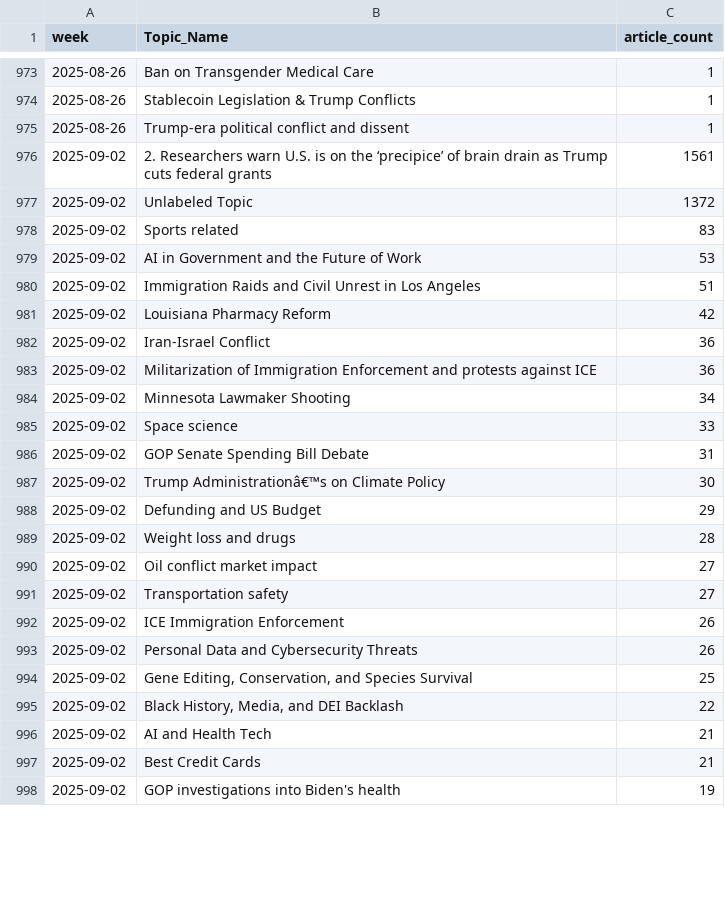
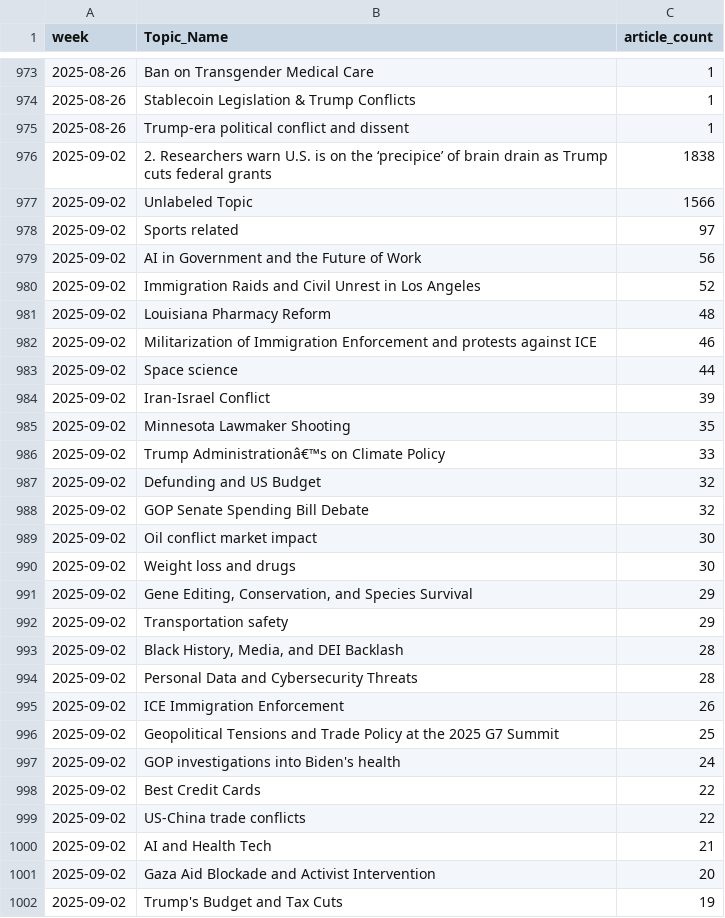
Before and after one commit to ERSRisk/Tulane-Sentiment-Analysis, a CSV file: Model_training/topic_trend.csv, drawn as a sheet; only a part is shown, gaps mark what is left out; the diff covers the shown part only.

```diff
--- a/Model_training/topic_trend.csv
+++ b/Model_training/topic_trend.csv
@@ -975,24 +975,28 @@ week,Topic_Name,article_count
 2025-08-26,Trump-era political conflict and dissent,1
-2025-09-02,2.  Researchers warn U.S. is on the ‘precipice’ of brain drain as Trump cuts federal grants,1561
-2025-09-02,Unlabeled Topic,1372
-2025-09-02,Sports related,83
-2025-09-02,AI in Government and the Future of Work,53
-2025-09-02,Immigration Raids and Civil Unrest in Los Angeles,51
-2025-09-02,Louisiana Pharmacy Reform,42
-2025-09-02,Iran-Israel Conflict,36
-2025-09-02,Militarization of Immigration Enforcement and protests against ICE,36
-2025-09-02,Minnesota Lawmaker Shooting,34
-2025-09-02,Space science,33
-2025-09-02,GOP Senate Spending Bill Debate,31
-2025-09-02,Trump Administrationâ€™s on Climate Policy,30
-2025-09-02,Defunding and US Budget,29
-2025-09-02,Weight loss and drugs,28
-2025-09-02,Oil conflict market impact,27
-2025-09-02,Transportation safety,27
+2025-09-02,2.  Researchers warn U.S. is on the ‘precipice’ of brain drain as Trump cuts federal grants,1838
+2025-09-02,Unlabeled Topic,1566
+2025-09-02,Sports related,97
+2025-09-02,AI in Government and the Future of Work,56
+2025-09-02,Immigration Raids and Civil Unrest in Los Angeles,52
+2025-09-02,Louisiana Pharmacy Reform,48
+2025-09-02,Militarization of Immigration Enforcement and protests against ICE,46
+2025-09-02,Space science,44
+2025-09-02,Iran-Israel Conflict,39
+2025-09-02,Minnesota Lawmaker Shooting,35
+2025-09-02,Trump Administrationâ€™s on Climate Policy,33
+2025-09-02,Defunding and US Budget,32
+2025-09-02,GOP Senate Spending Bill Debate,32
+2025-09-02,Oil conflict market impact,30
+2025-09-02,Weight loss and drugs,30
+2025-09-02,"Gene Editing, Conservation, and Species Survival",29
+2025-09-02,Transportation safety,29
+2025-09-02,"Black History, Media, and DEI Backlash",28
+2025-09-02,Personal Data and Cybersecurity Threats,28
 2025-09-02,ICE Immigration Enforcement,26
-2025-09-02,Personal Data and Cybersecurity Threats,26
-2025-09-02,"Gene Editing, Conservation, and Species Survival",25
-2025-09-02,"Black History, Media, and DEI Backlash",22
+2025-09-02,Geopolitical Tensions and Trade Policy at the 2025 G7 Summit,25
+2025-09-02,GOP investigations into Biden's health,24
+2025-09-02,Best Credit Cards,22
+2025-09-02,US-China trade conflicts,22
 2025-09-02,AI and Health Tech,21
-2025-09-02,Best Credit Cards,21
-2025-09-02,GOP investigations into Biden's health,19
+2025-09-02,Gaza Aid Blockade and Activist Intervention,20
+2025-09-02,Trump's Budget and Tax Cuts,19
```
Also changed, not shown: 6 added rows, 9 removed rows and 29 edited cells elsewhere in this file, 5 other files.
